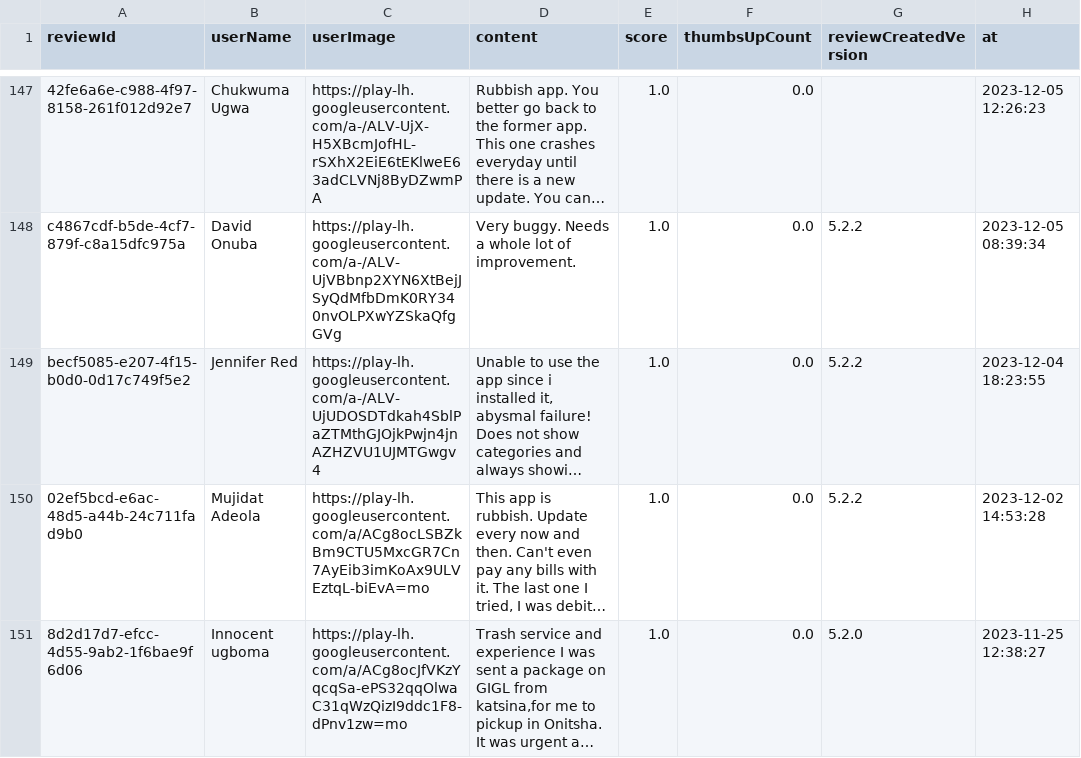
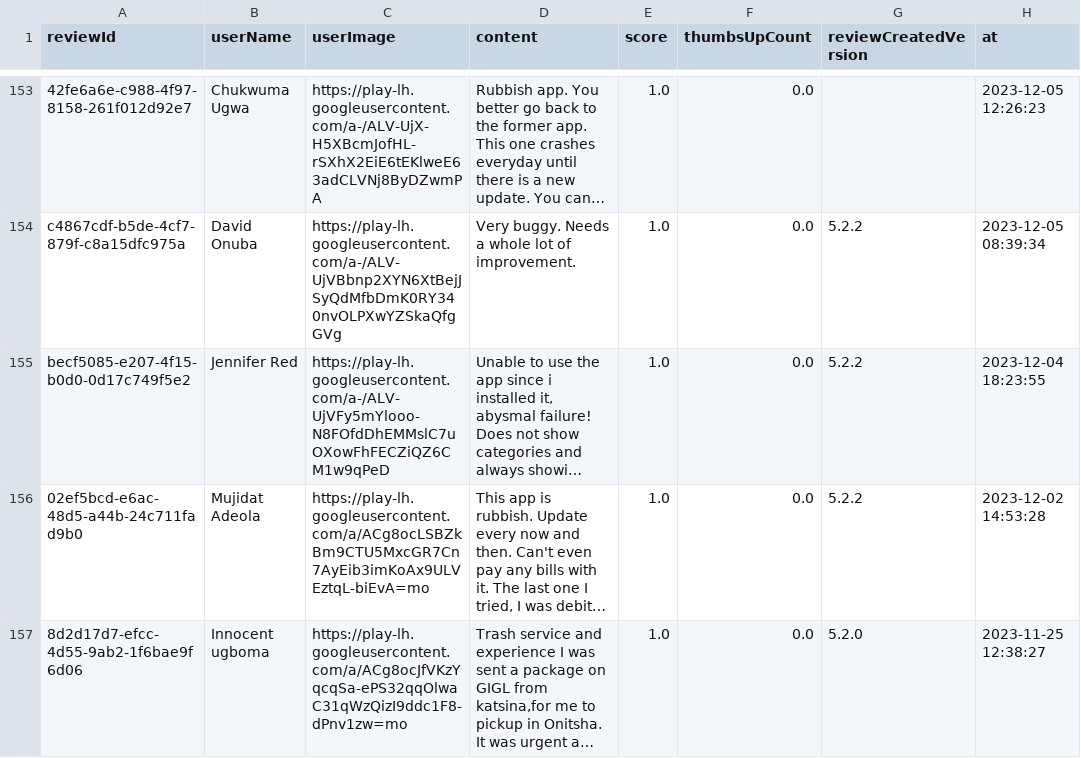
Before and after one commit to Delphineuzoeto/intelligence-tracker, a CSV file: logistics_reviews_raw.csv, drawn as a sheet; only a part is shown, gaps mark what is left out; long unchanged cells end in …; addresses are those after the commit; the diff covers the shown part only; the diff names each change by its address in the sheet, - before the commit and + after, or states it on an @@ line.

```diff
--- a/logistics_reviews_raw.csv
+++ b/logistics_reviews_raw.csv
-C155 (userImage): https://play-lh.googleusercontent.com/a-/ALV-UjUDOSDTdkah4SblPaZTMthGJOjkPwjn4jnAZHZVU1UJMTGwgv4
+C155 (userImage): https://play-lh.googleusercontent.com/a-/ALV-UjVFy5mYlooo-N8FOfdDhEMMslC7uOXowFhFECZiQZ6CM1w9qPeD
```
Also changed, not shown: 8 added rows, 6 removed rows and 15 edited cells elsewhere in this file, logistics_reviews_clean.csv.
